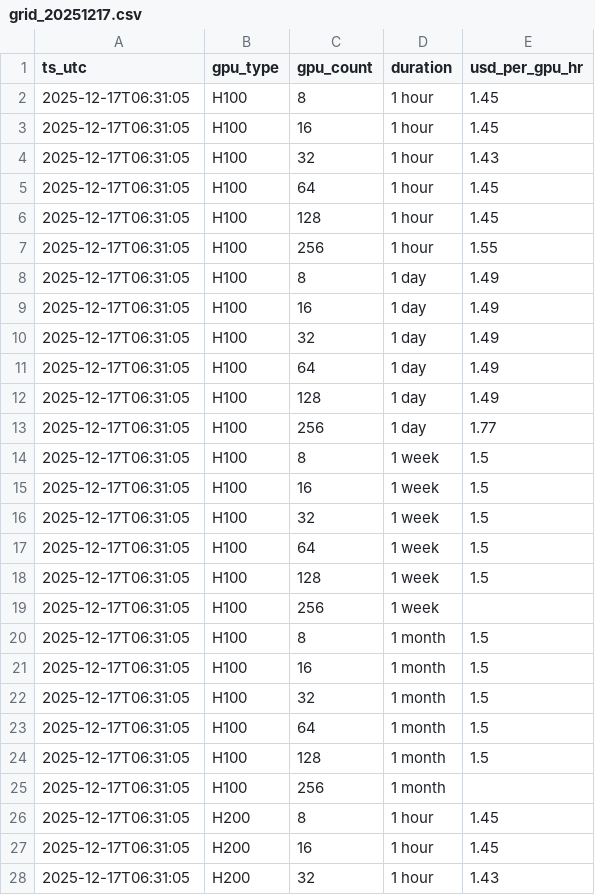
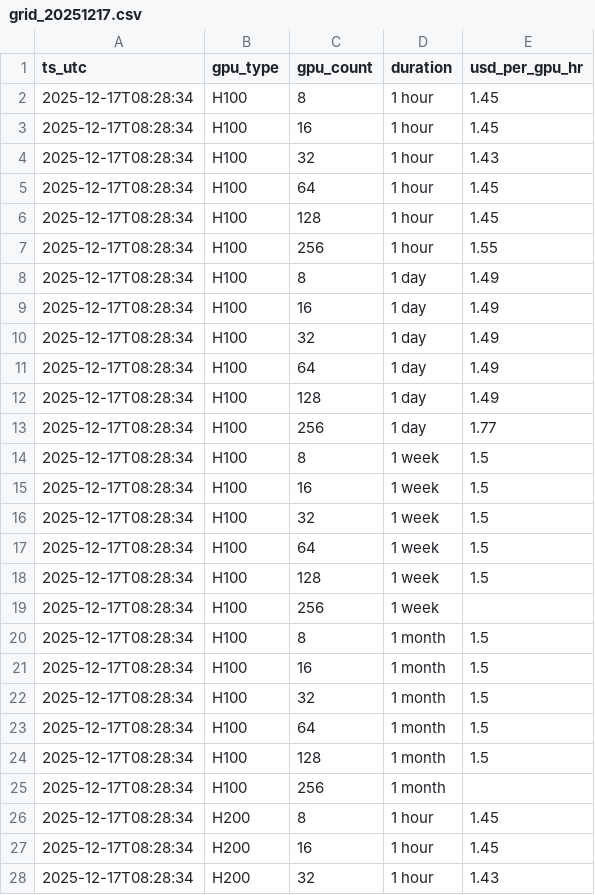
Before and after one commit to evieculloty9/gpu-pricing-scraper, a CSV file: sfcompute_grid/grid_20251217.csv, drawn as a sheet; only a part is shown; the diff covers the shown part only.

```diff
--- a/sfcompute_grid/grid_20251217.csv
+++ b/sfcompute_grid/grid_20251217.csv
@@ -1,28 +1,28 @@
 ts_utc,gpu_type,gpu_count,duration,usd_per_gpu_hr
-2025-12-17T06:31:05,H100,8,1 hour,1.45
-2025-12-17T06:31:05,H100,16,1 hour,1.45
-2025-12-17T06:31:05,H100,32,1 hour,1.43
-2025-12-17T06:31:05,H100,64,1 hour,1.45
-2025-12-17T06:31:05,H100,128,1 hour,1.45
-2025-12-17T06:31:05,H100,256,1 hour,1.55
-2025-12-17T06:31:05,H100,8,1 day,1.49
-2025-12-17T06:31:05,H100,16,1 day,1.49
-2025-12-17T06:31:05,H100,32,1 day,1.49
-2025-12-17T06:31:05,H100,64,1 day,1.49
-2025-12-17T06:31:05,H100,128,1 day,1.49
-2025-12-17T06:31:05,H100,256,1 day,1.77
-2025-12-17T06:31:05,H100,8,1 week,1.5
-2025-12-17T06:31:05,H100,16,1 week,1.5
-2025-12-17T06:31:05,H100,32,1 week,1.5
-2025-12-17T06:31:05,H100,64,1 week,1.5
-2025-12-17T06:31:05,H100,128,1 week,1.5
-2025-12-17T06:31:05,H100,256,1 week,
-2025-12-17T06:31:05,H100,8,1 month,1.5
-2025-12-17T06:31:05,H100,16,1 month,1.5
-2025-12-17T06:31:05,H100,32,1 month,1.5
-2025-12-17T06:31:05,H100,64,1 month,1.5
-2025-12-17T06:31:05,H100,128,1 month,1.5
-2025-12-17T06:31:05,H100,256,1 month,
-2025-12-17T06:31:05,H200,8,1 hour,1.45
-2025-12-17T06:31:05,H200,16,1 hour,1.45
-2025-12-17T06:31:05,H200,32,1 hour,1.43
+2025-12-17T08:28:34,H100,8,1 hour,1.45
+2025-12-17T08:28:34,H100,16,1 hour,1.45
+2025-12-17T08:28:34,H100,32,1 hour,1.43
+2025-12-17T08:28:34,H100,64,1 hour,1.45
+2025-12-17T08:28:34,H100,128,1 hour,1.45
+2025-12-17T08:28:34,H100,256,1 hour,1.55
+2025-12-17T08:28:34,H100,8,1 day,1.49
+2025-12-17T08:28:34,H100,16,1 day,1.49
+2025-12-17T08:28:34,H100,32,1 day,1.49
+2025-12-17T08:28:34,H100,64,1 day,1.49
+2025-12-17T08:28:34,H100,128,1 day,1.49
+2025-12-17T08:28:34,H100,256,1 day,1.77
+2025-12-17T08:28:34,H100,8,1 week,1.5
+2025-12-17T08:28:34,H100,16,1 week,1.5
+2025-12-17T08:28:34,H100,32,1 week,1.5
+2025-12-17T08:28:34,H100,64,1 week,1.5
+2025-12-17T08:28:34,H100,128,1 week,1.5
+2025-12-17T08:28:34,H100,256,1 week,
+2025-12-17T08:28:34,H100,8,1 month,1.5
+2025-12-17T08:28:34,H100,16,1 month,1.5
+2025-12-17T08:28:34,H100,32,1 month,1.5
+2025-12-17T08:28:34,H100,64,1 month,1.5
+2025-12-17T08:28:34,H100,128,1 month,1.5
+2025-12-17T08:28:34,H100,256,1 month,
+2025-12-17T08:28:34,H200,8,1 hour,1.45
+2025-12-17T08:28:34,H200,16,1 hour,1.45
+2025-12-17T08:28:34,H200,32,1 hour,1.43
```
Also changed, not shown: 21 edited cells elsewhere in this file, docs/data/alerts.csv, docs/data/budget_scenarios.csv, 6 other files.
